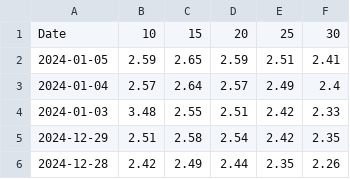
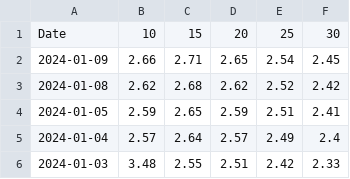
Before and after one commit to gabacode/Eurirs-Charts, a CSV file: data/eurirs.csv, drawn as a sheet; only a part is shown; the shorter side is filled out with more unchanged rows; the diff names each change by its address in the sheet, - before the commit and + after, or states it on an @@ line.

```diff
--- a/data/eurirs.csv
+++ b/data/eurirs.csv
+row 2: 2024-01-09 | 2.66 | 2.71 | 2.65 | 2.54 | 2.45
+row 3: 2024-01-08 | 2.62 | 2.68 | 2.62 | 2.52 | 2.42
```
Also changed, not shown: data/euribor.csv.
